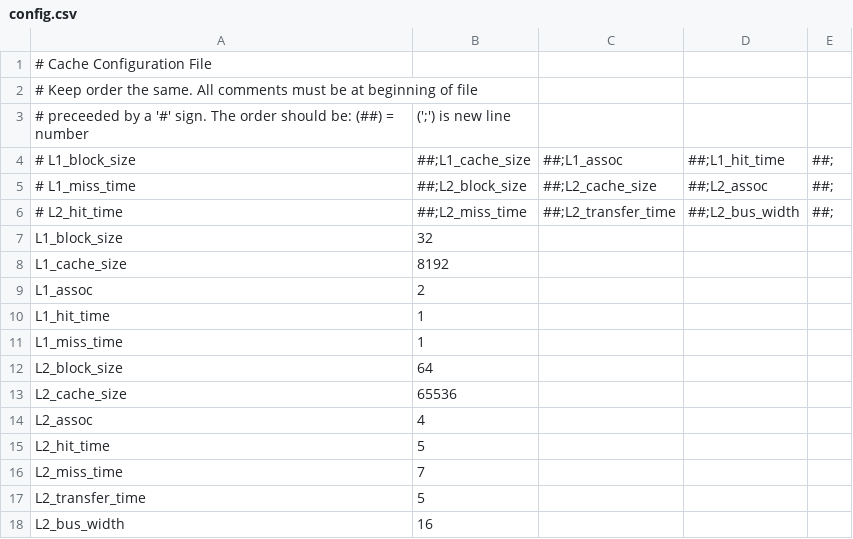
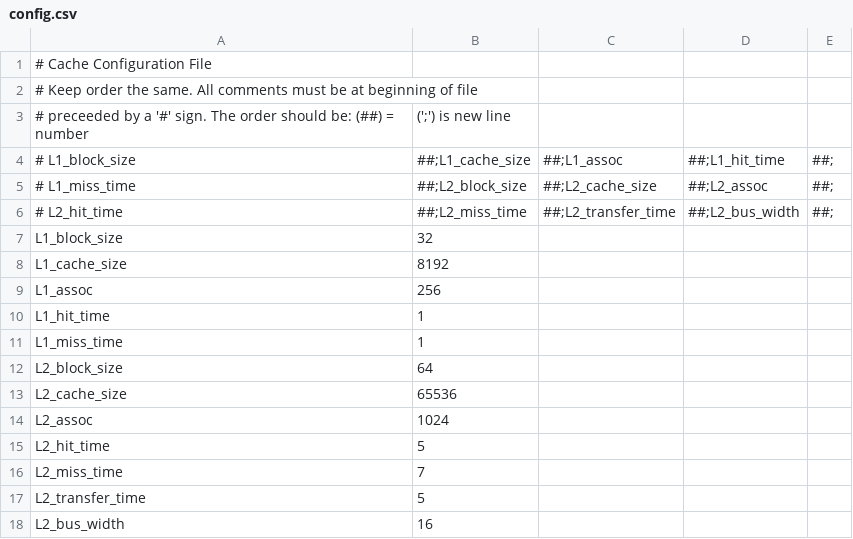
Before and after one commit to tommygebhardt/ECEN4593Cache, a CSV file: config.csv, drawn as a sheet.

```diff
--- a/config.csv
+++ b/config.csv
@@ -8,3 +8,3 @@ L1_block_size,32
 L1_cache_size,8192
-L1_assoc,2
+L1_assoc,256
 L1_hit_time,1
@@ -13,3 +13,3 @@ L2_block_size,64
 L2_cache_size,65536
-L2_assoc,4
+L2_assoc,1024
 L2_hit_time,5
```
Also changed, not shown: 59 other files.
